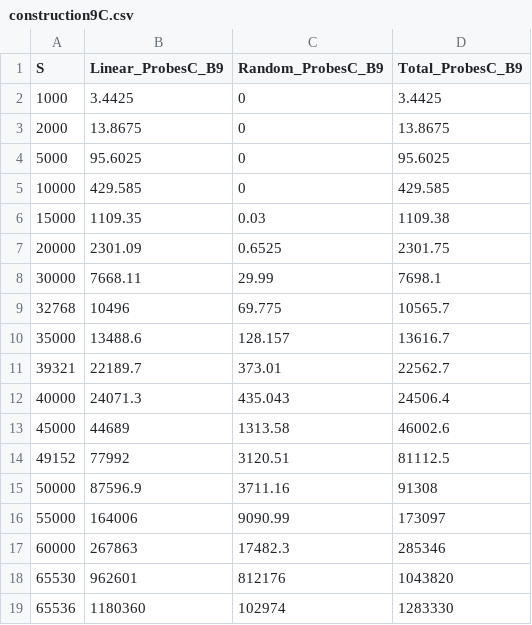
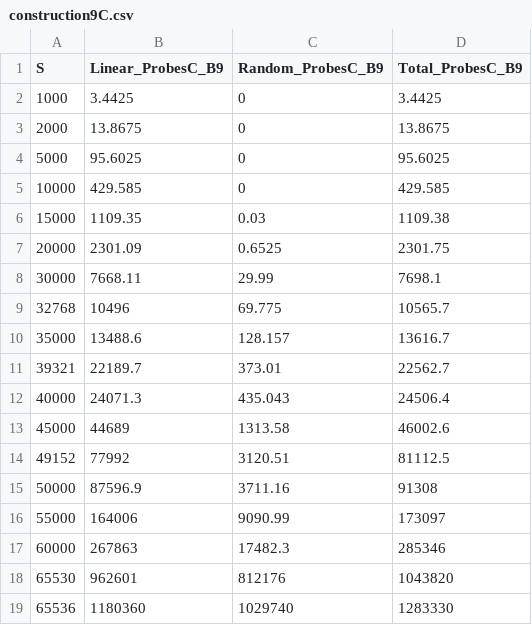
Before and after one commit to lucasebazilio/setobject, a CSV file: NoResize/Probes and Collisions/Results/Table Construction Circular Algorithm/construction9C.csv, drawn as a sheet.

Commit message:
B = 9

```diff
--- a/NoResize/Probes and Collisions/Results/Table Construction Circular Algorithm/construction9C.csv
+++ b/NoResize/Probes and Collisions/Results/Table Construction Circular Algorithm/construction9C.csv
@@ -18,2 +18,2 @@ S,Linear_ProbesC_B9,Random_ProbesC_B9,Total_ProbesC_B9
 65530,962601,812176,1043820
-65536,1180360,102974,1283330
+65536,1180360,1029740,1283330
```
